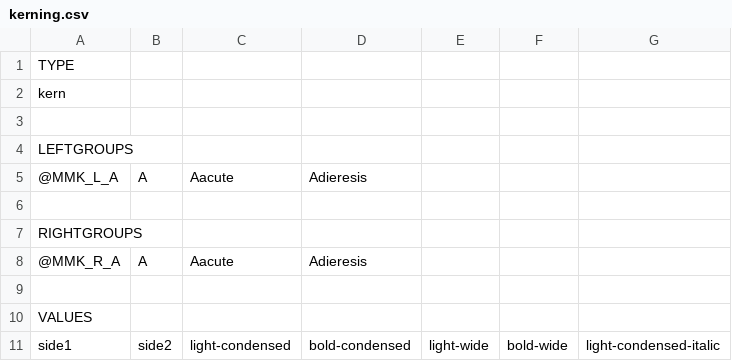
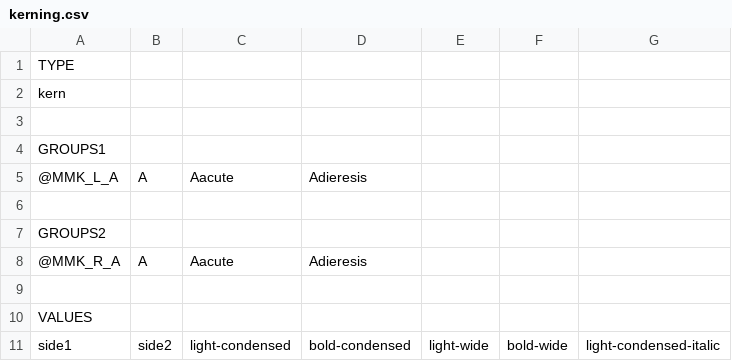
Before and after one commit to connoryang331/EngramFont, a CSV file: test-common/fonts/MutatorSans.fontra/kerning.csv, drawn as a sheet; only a part is shown.

Commit message:
rename group labels in kerning.csv files

```diff
--- a/test-common/fonts/MutatorSans.fontra/kerning.csv
+++ b/test-common/fonts/MutatorSans.fontra/kerning.csv
@@ -3,6 +3,6 @@ kern
 
-LEFTGROUPS
+GROUPS1
 @MMK_L_A;A;Aacute;Adieresis
 
-RIGHTGROUPS
+GROUPS2
 @MMK_R_A;A;Aacute;Adieresis
```
Also changed, not shown: test-py/data/workflow/input-merge-kerning-A.fontra/kerning.csv, test-py/data/workflow/output-merge-kerning.fontra/kerning.csv, 15 other files.
